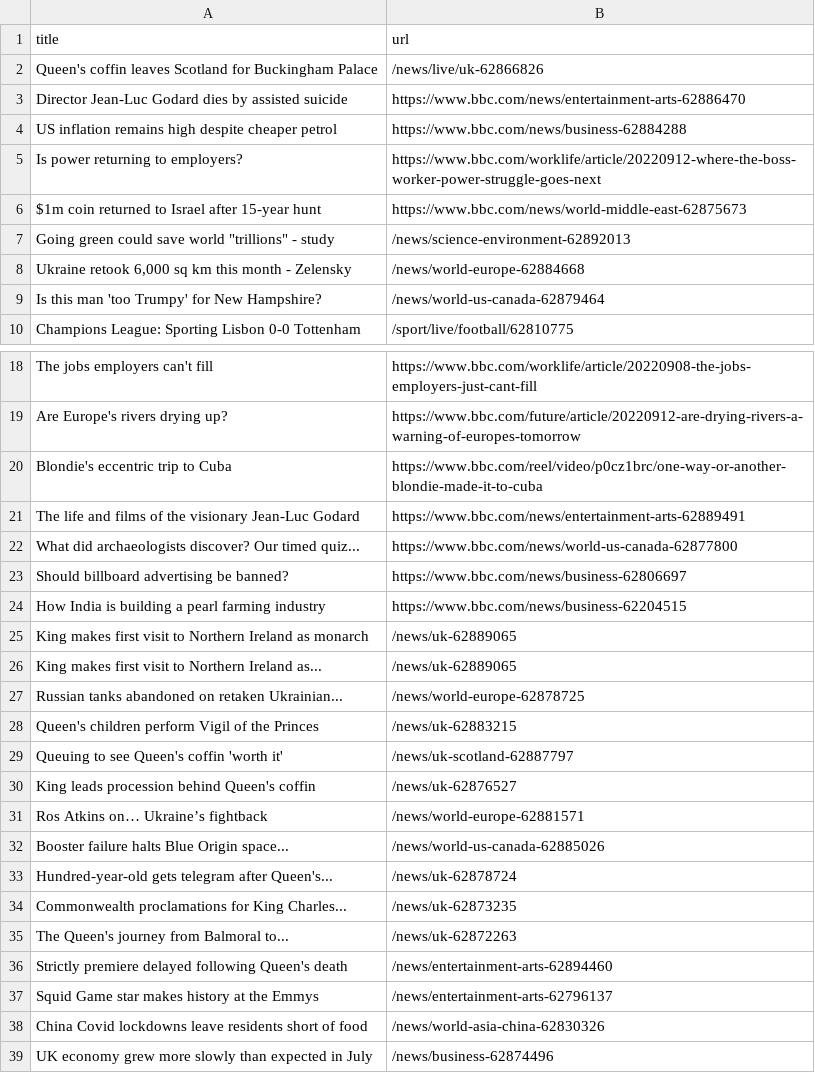
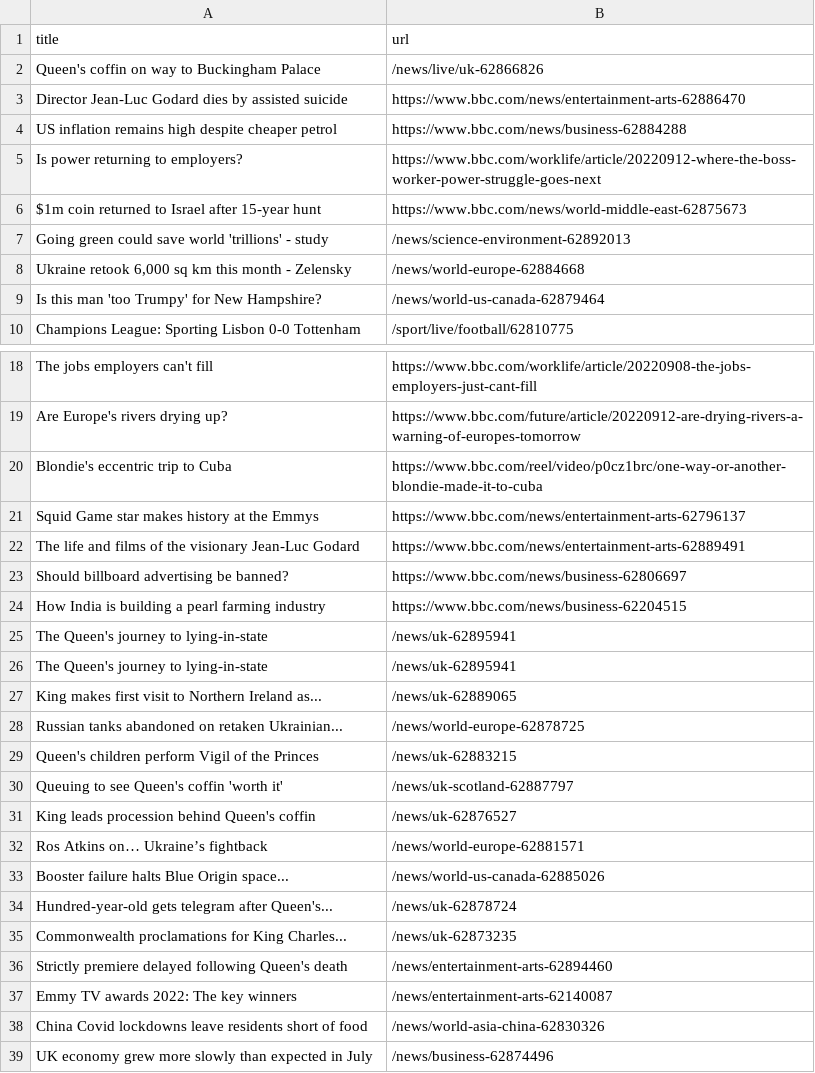
Before and after one commit to bryan-baker/automatic-scraper-bbc, a CSV file: bbc.csv, drawn as a sheet; only a part is shown, gaps mark what is left out.

```diff
--- a/bbc.csv
+++ b/bbc.csv
@@ -1,3 +1,3 @@
 title,url
-Queen's coffin leaves Scotland for Buckingham Palace,/news/live/uk-62866826
+Queen's coffin on way to Buckingham Palace,/news/live/uk-62866826
 Director Jean-Luc Godard dies by assisted suicide,https://www.bbc.com/news/entertainment-arts-62886470
@@ -6,3 +6,3 @@ Is power returning to employers?,https://www.bbc.com/worklife/article/20220912-w
 $1m coin returned to Israel after 15-year hunt,https://www.bbc.com/news/world-middle-east-62875673
-"Going green could save world ""trillions"" - study",/news/science-environment-62892013
+Going green could save world 'trillions' - study,/news/science-environment-62892013
 "Ukraine retook 6,000 sq km this month - Zelensky",/news/world-europe-62884668
@@ -20,7 +20,8 @@ Are Europe's rivers drying up?,https://www.bbc.com/future/article/20220912-are-d
 Blondie's eccentric trip to Cuba,https://www.bbc.com/reel/video/p0cz1brc/one-way-or-another-blondie-made-it-to-cuba
+Squid Game star makes history at the Emmys,https://www.bbc.com/news/entertainment-arts-62796137
 The life and films of the visionary Jean-Luc Godard,https://www.bbc.com/news/entertainment-arts-62889491
-What did archaeologists discover? Our timed quiz...,https://www.bbc.com/news/world-us-canada-62877800
 Should billboard advertising be banned?,https://www.bbc.com/news/business-62806697
 How India is building a pearl farming industry,https://www.bbc.com/news/business-62204515
-King makes first visit to Northern Ireland as monarch,/news/uk-62889065
+The Queen's journey to lying-in-state,/news/uk-62895941
+The Queen's journey to lying-in-state,/news/uk-62895941
 King makes first visit to Northern Ireland as...,/news/uk-62889065
@@ -34,5 +35,4 @@ Hundred-year-old gets telegram after Queen's...,/news/uk-62878724
 Commonwealth proclamations for King Charles...,/news/uk-62873235
-The Queen's journey from Balmoral to...,/news/uk-62872263
 Strictly premiere delayed following Queen's death,/news/entertainment-arts-62894460
-Squid Game star makes history at the Emmys,/news/entertainment-arts-62796137
+Emmy TV awards 2022: The key winners,/news/entertainment-arts-62140087
 China Covid lockdowns leave residents short of food,/news/world-asia-china-62830326
```
